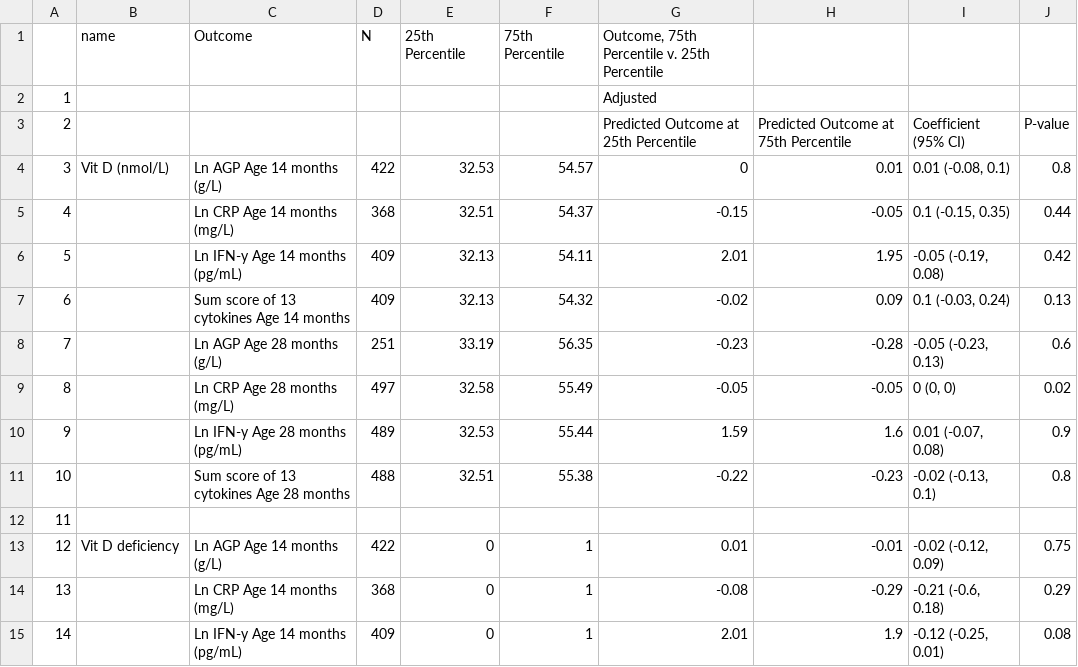
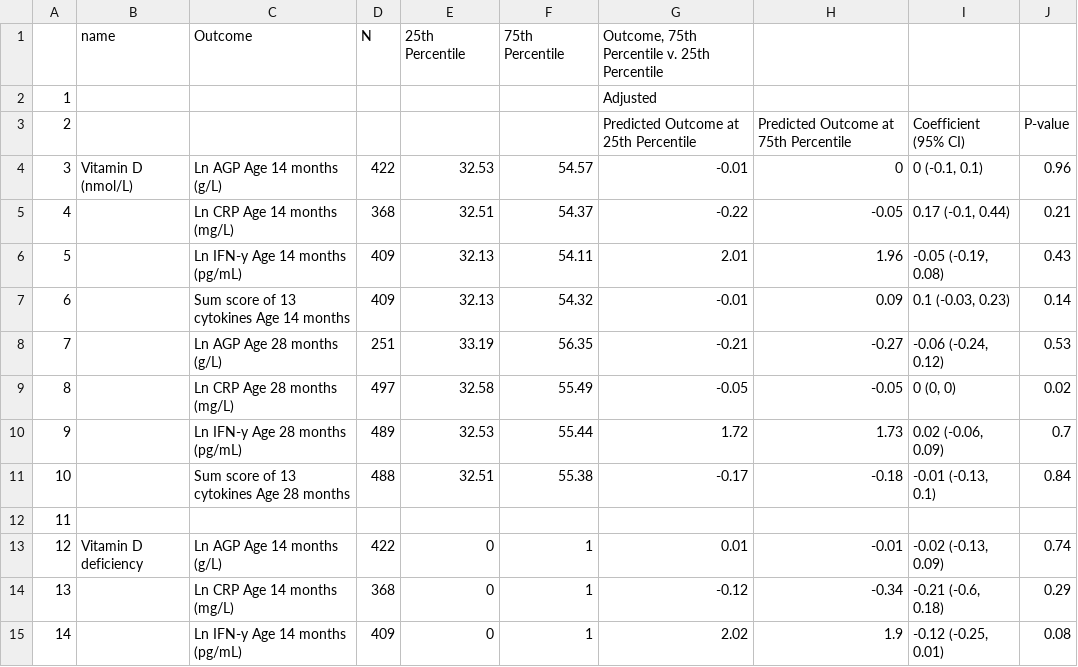
Before and after one commit to washb-eed-substudies/pregnancy-immune, a CSV file: tables/main/pregnancy-immune-table1.csv, drawn as a sheet; only a part is shown; the diff covers the shown part only.

```diff
--- a/tables/main/pregnancy-immune-table1.csv
+++ b/tables/main/pregnancy-immune-table1.csv
@@ -3,13 +3,13 @@
 "2"," "," "," "," "," ","Predicted Outcome at 25th Percentile","Predicted Outcome at 75th Percentile","Coefficient (95% CI)","P-value"
-"3","Vit D (nmol/L)","Ln AGP Age 14 months (g/L)","422","32.53","54.57","0","0.01","0.01 (-0.08, 0.1)","0.8"
-"4","","Ln CRP Age 14 months (mg/L)","368","32.51","54.37","-0.15","-0.05","0.1 (-0.15, 0.35)","0.44"
-"5","","Ln IFN-y Age 14 months (pg/mL)","409","32.13","54.11","2.01","1.95","-0.05 (-0.19, 0.08)","0.42"
-"6","","Sum score of 13 cytokines Age 14 months","409","32.13","54.32","-0.02","0.09","0.1 (-0.03, 0.24)","0.13"
-"7","","Ln AGP Age 28 months (g/L)","251","33.19","56.35","-0.23","-0.28","-0.05 (-0.23, 0.13)","0.6"
+"3","Vitamin D (nmol/L)","Ln AGP Age 14 months (g/L)","422","32.53","54.57","-0.01","0","0 (-0.1, 0.1)","0.96"
+"4","","Ln CRP Age 14 months (mg/L)","368","32.51","54.37","-0.22","-0.05","0.17 (-0.1, 0.44)","0.21"
+"5","","Ln IFN-y Age 14 months (pg/mL)","409","32.13","54.11","2.01","1.96","-0.05 (-0.19, 0.08)","0.43"
+"6","","Sum score of 13 cytokines Age 14 months","409","32.13","54.32","-0.01","0.09","0.1 (-0.03, 0.23)","0.14"
+"7","","Ln AGP Age 28 months (g/L)","251","33.19","56.35","-0.21","-0.27","-0.06 (-0.24, 0.12)","0.53"
 "8","","Ln CRP Age 28 months (mg/L)","497","32.58","55.49","-0.05","-0.05","0 (0, 0)","0.02"
-"9","","Ln IFN-y Age 28 months (pg/mL)","489","32.53","55.44","1.59","1.6","0.01 (-0.07, 0.08)","0.9"
-"10","","Sum score of 13 cytokines Age 28 months","488","32.51","55.38","-0.22","-0.23","-0.02 (-0.13, 0.1)","0.8"
+"9","","Ln IFN-y Age 28 months (pg/mL)","489","32.53","55.44","1.72","1.73","0.02 (-0.06, 0.09)","0.7"
+"10","","Sum score of 13 cytokines Age 28 months","488","32.51","55.38","-0.17","-0.18","-0.01 (-0.13, 0.1)","0.84"
 "11","","","","","","","","",""
-"12","Vit D deficiency","Ln AGP Age 14 months (g/L)","422","0","1","0.01","-0.01","-0.02 (-0.12, 0.09)","0.75"
-"13","","Ln CRP Age 14 months (mg/L)","368","0","1","-0.08","-0.29","-0.21 (-0.6, 0.18)","0.29"
-"14","","Ln IFN-y Age 14 months (pg/mL)","409","0","1","2.01","1.9","-0.12 (-0.25, 0.01)","0.08"
+"12","Vitamin D deficiency","Ln AGP Age 14 months (g/L)","422","0","1","0.01","-0.01","-0.02 (-0.13, 0.09)","0.74"
+"13","","Ln CRP Age 14 months (mg/L)","368","0","1","-0.12","-0.34","-0.21 (-0.6, 0.18)","0.29"
+"14","","Ln IFN-y Age 14 months (pg/mL)","409","0","1","2.02","1.9","-0.12 (-0.25, 0.01)","0.08"
```
Also changed, not shown: 114 edited cells elsewhere in this file, tables/main/pregnancy-immune-table2.csv, tables/main/pregnancy-immune-table3.csv, 13 other files.
